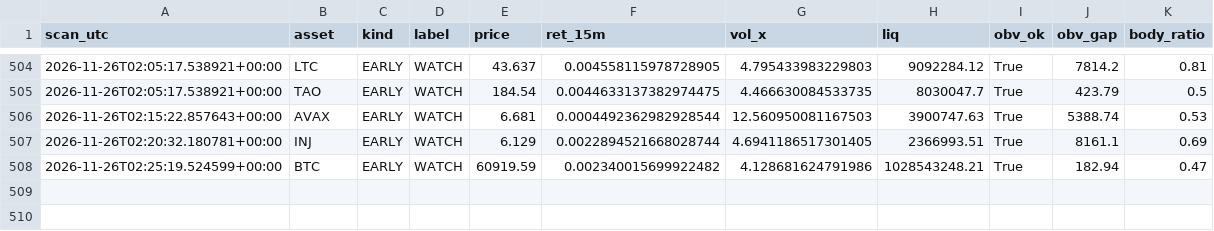
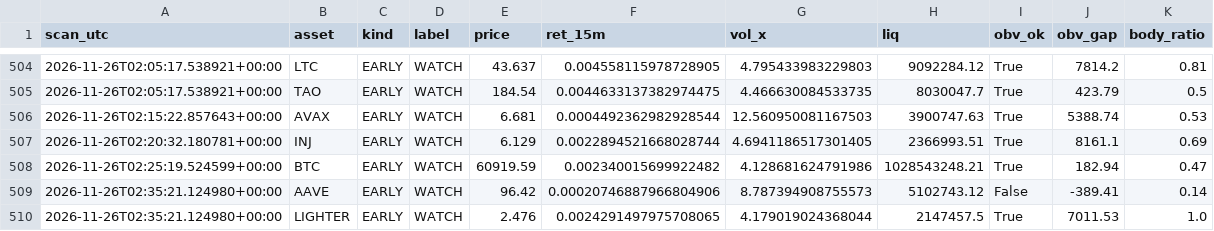
Before and after one commit to allenhuguley-glitch/cscan, a CSV file: early_checks_log.csv, drawn as a sheet; only a part is shown, gaps mark what is left out.

```diff
--- a/early_checks_log.csv
+++ b/early_checks_log.csv
@@ -508 +508,3 @@ scan_utc,asset,kind,label,price,ret_15m,vol_x,liq,obv_ok,obv_gap,body_ratio
 2026-11-26T02:25:19.524599+00:00,BTC,EARLY,WATCH,60919.59,0.002340015699922482,4.128681624791986,1028543248.21,True,182.94,0.47
+2026-11-26T02:35:21.124980+00:00,AAVE,EARLY,WATCH,96.42,0.00020746887966804906,8.787394908755573,5102743.12,False,-389.41,0.14
+2026-11-26T02:35:21.124980+00:00,LIGHTER,EARLY,WATCH,2.476,0.0024291497975708065,4.179019024368044,2147457.5,True,7011.53,1.0
```
Also changed, not shown: 6 other files.
